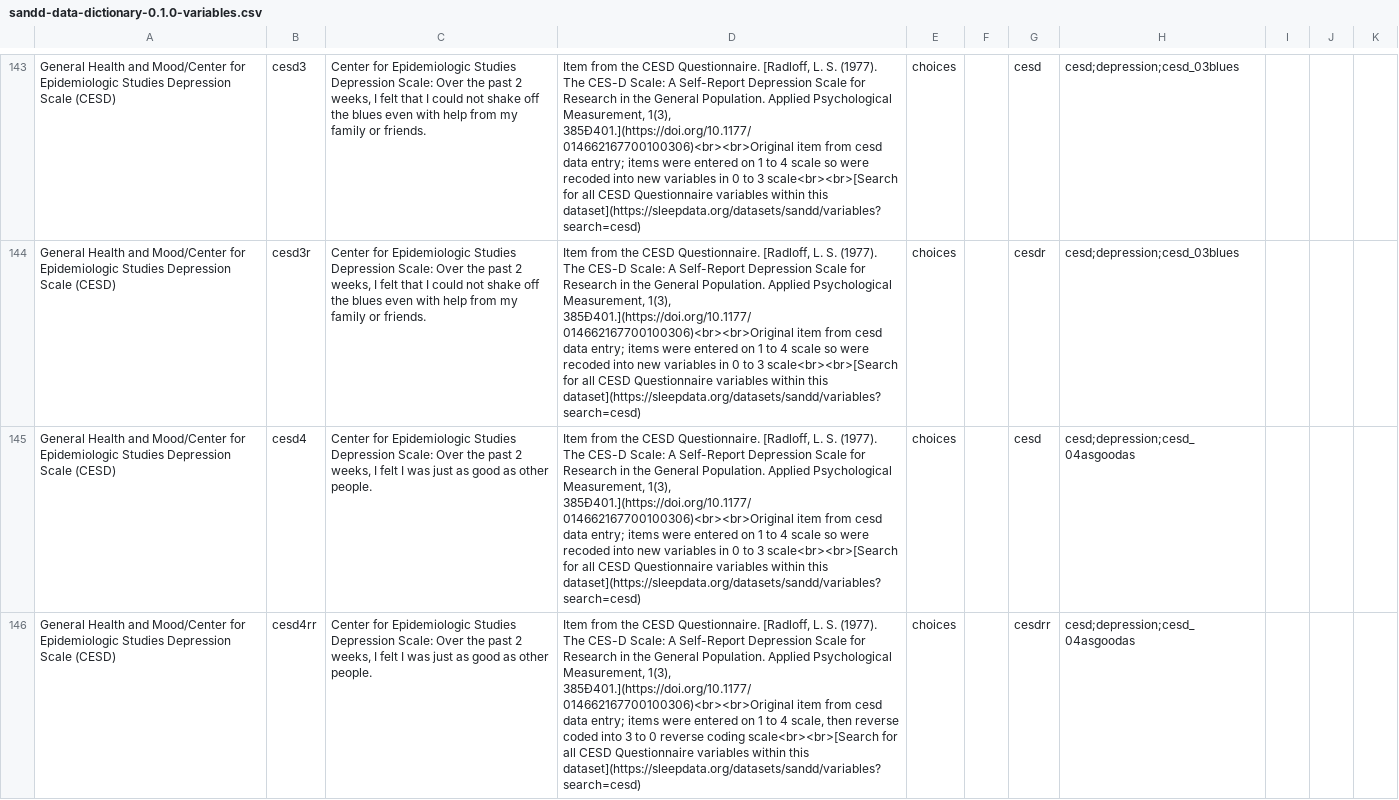
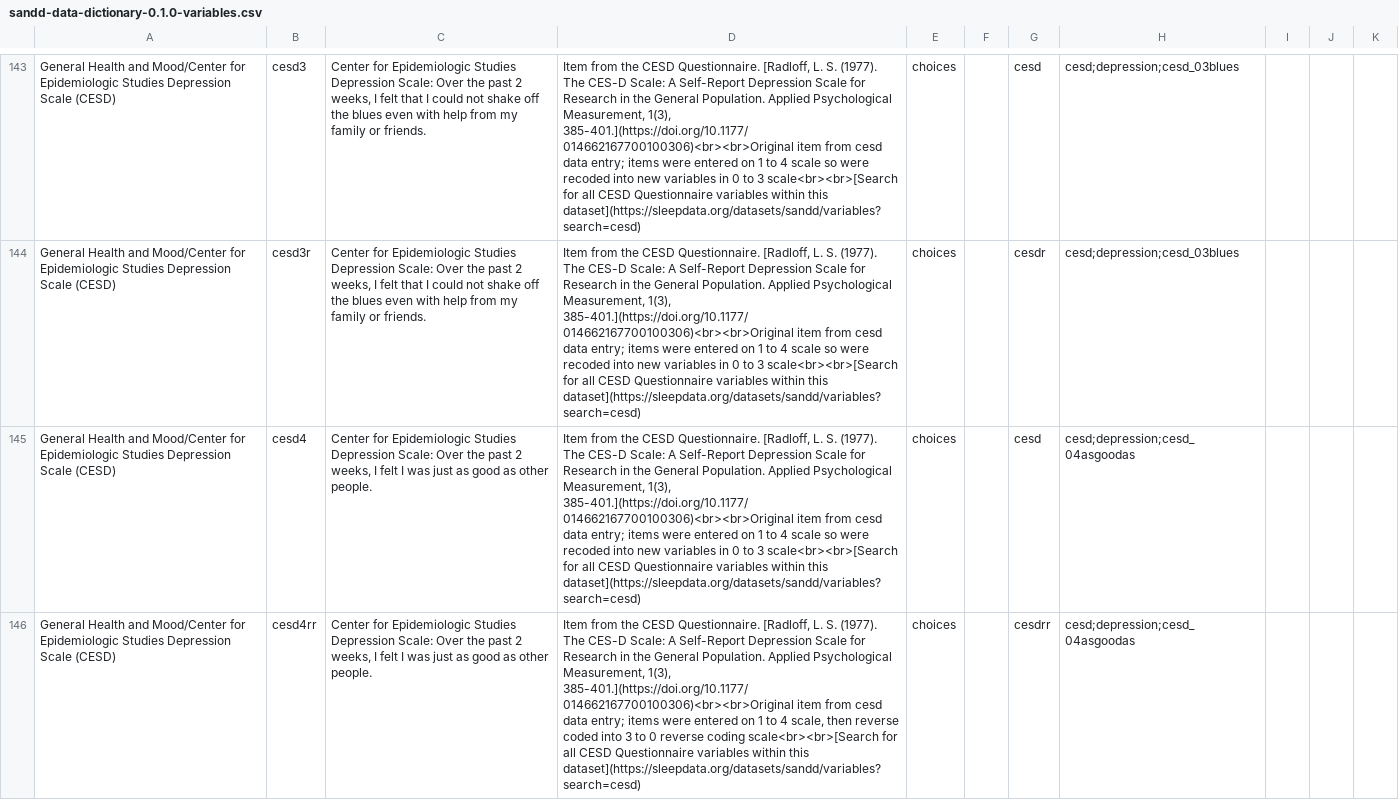
Before and after one commit to nsrr/sandd-data-dictionary, a CSV file: imports/sandd-data-dictionary-0.1.0-variables.csv, drawn as a sheet; only a part is shown, gaps mark what is left out; the diff covers the shown part only; the diff names each change by its address in the sheet, - before the commit and + after, or states it on an @@ line.

```diff
--- a/imports/sandd-data-dictionary-0.1.0-variables.csv
+++ b/imports/sandd-data-dictionary-0.1.0-variables.csv
-D143:D145: …Measurement, 1(3), 385Ð401.](https://doi.org/10.1177/014662167700100306)<br><br>Original item from…
+D143:D145: …Measurement, 1(3), 385-401.](https://doi.org/10.1177/014662167700100306)<br><br>Original item from…
-D146: …Measurement, 1(3), 385Ð401.](https://doi.org/10.1177/014662167700100306)<br><br>Original item from…
+D146: …Measurement, 1(3), 385-401.](https://doi.org/10.1177/014662167700100306)<br><br>Original item from…
```
Also changed, not shown: 1 added row, 5 moved rows and 64 edited cells elsewhere in this file, 15 other files.
